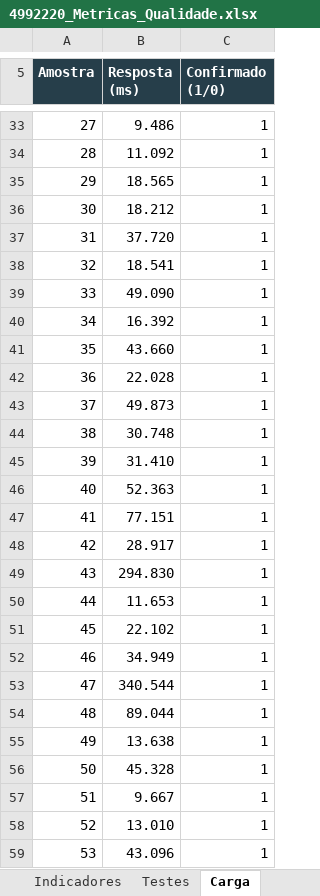
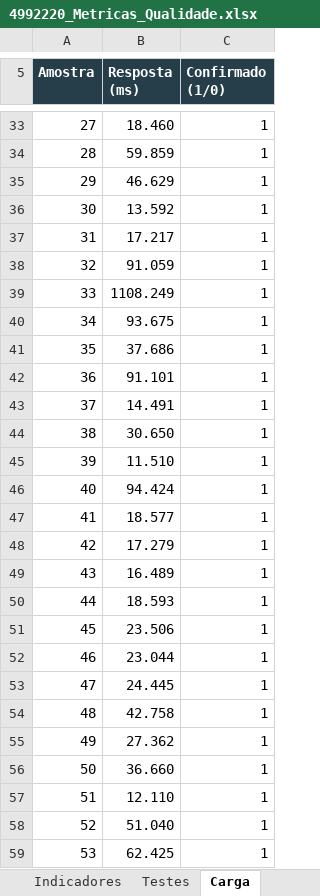
Before and after one commit to dmfariaas/Projeto-final, an Excel workbook: 4992220_Metricas_Qualidade.xlsx, sheet Carga, drawn as a sheet; only a part is shown, gaps mark what is left out; values as stored, in another font and other column widths than the file's, no borders; the diff covers the shown part only; the diff names each change by its address in the sheet, - before the commit and + after, or states it on an @@ line.

```diff
--- a/4992220_Metricas_Qualidade.xlsx (sheet Carga)
+++ b/4992220_Metricas_Qualidade.xlsx (sheet Carga)
-B33 (Resposta (ms)): 9.486
+B33 (Resposta (ms)): 18.460
-B34 (Resposta (ms)): 11.092
+B34 (Resposta (ms)): 59.859
-B35 (Resposta (ms)): 18.565
+B35 (Resposta (ms)): 46.629
-B36 (Resposta (ms)): 18.212
+B36 (Resposta (ms)): 13.592
-B37 (Resposta (ms)): 37.720
+B37 (Resposta (ms)): 17.217
-B38 (Resposta (ms)): 18.541
+B38 (Resposta (ms)): 91.059
-B39 (Resposta (ms)): 49.090
+B39 (Resposta (ms)): 1108.249
-B40 (Resposta (ms)): 16.392
+B40 (Resposta (ms)): 93.675
-B41 (Resposta (ms)): 43.660
+B41 (Resposta (ms)): 37.686
-B42 (Resposta (ms)): 22.028
+B42 (Resposta (ms)): 91.101
-B43 (Resposta (ms)): 49.873
+B43 (Resposta (ms)): 14.491
-B44 (Resposta (ms)): 30.748
+B44 (Resposta (ms)): 30.650
-B45 (Resposta (ms)): 31.410
+B45 (Resposta (ms)): 11.510
-B46 (Resposta (ms)): 52.363
+B46 (Resposta (ms)): 94.424
-B47 (Resposta (ms)): 77.151
+B47 (Resposta (ms)): 18.577
-B48 (Resposta (ms)): 28.917
+B48 (Resposta (ms)): 17.279
-B49 (Resposta (ms)): 294.830
+B49 (Resposta (ms)): 16.489
-B50 (Resposta (ms)): 11.653
+B50 (Resposta (ms)): 18.593
-B51 (Resposta (ms)): 22.102
+B51 (Resposta (ms)): 23.506
-B52 (Resposta (ms)): 34.949
+B52 (Resposta (ms)): 23.044
-B53 (Resposta (ms)): 340.544
+B53 (Resposta (ms)): 24.445
-B54 (Resposta (ms)): 89.044
+B54 (Resposta (ms)): 42.758
-B55 (Resposta (ms)): 13.638
+B55 (Resposta (ms)): 27.362
-B56 (Resposta (ms)): 45.328
+B56 (Resposta (ms)): 36.660
-B57 (Resposta (ms)): 9.667
+B57 (Resposta (ms)): 12.110
-B58 (Resposta (ms)): 13.010
+B58 (Resposta (ms)): 51.040
-B59 (Resposta (ms)): 43.096
+B59 (Resposta (ms)): 62.425
```
Also changed, not shown: 173 edited cells elsewhere in this sheet, sheet Testes, sheet Indicadores, 4992220_Projeto_Qualidade_Completo/Projeto_Qualidade_4992220/output/4992220_Metricas_Qualidade.xlsx, 47 other files.
